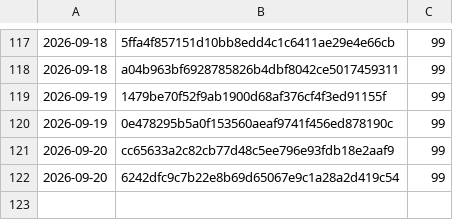
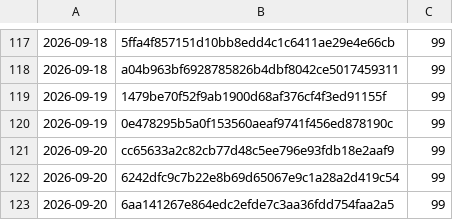
Before and after one commit to Danathar/atomic-image-builder, a CSV file: coverage-trend.csv, drawn as a sheet; only a part is shown, gaps mark what is left out; the diff names each change by its address in the sheet, - before the commit and + after, or states it on an @@ line.

```diff
--- a/coverage-trend.csv
+++ b/coverage-trend.csv
+row 123: 2026-09-20 | 6aa141267e864edc2efde7c3aa36fdd754faa2a5 | 99
```
